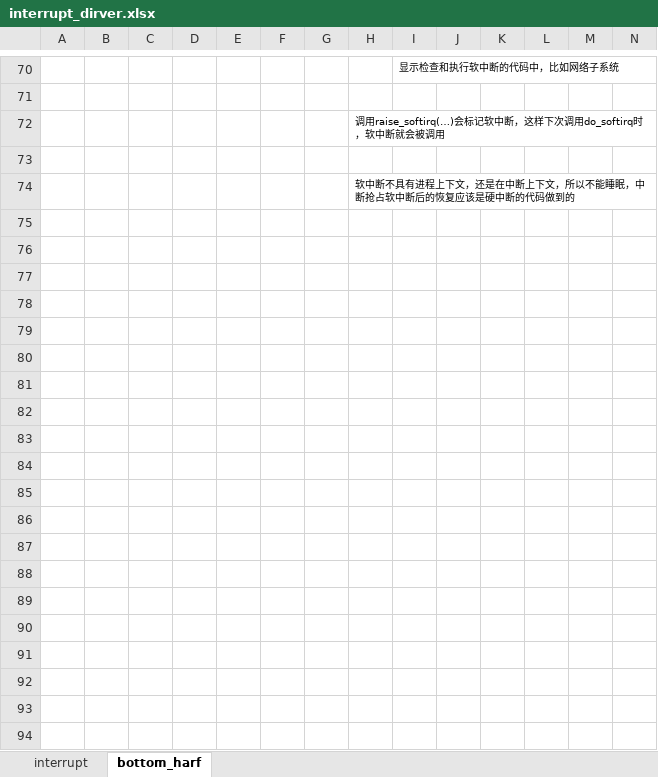
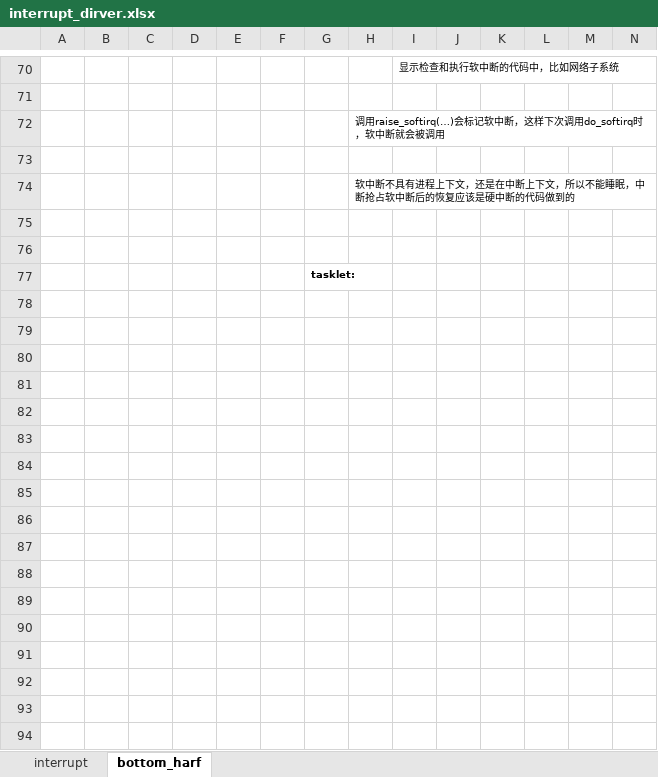
Before and after one commit to wudi2017/backup, an Excel workbook: linux-kernel/interrupt_dirver.xlsx, sheet bottom_harf, drawn as a sheet; only a part is shown, gaps mark what is left out; values as stored, in another font and other column widths than the file's, no borders; charts and pictures not drawn; rows hold the shown columns only; the diff covers the shown part only; the diff names each change by its address in the sheet, - before the commit and + after, or states it on an @@ line.

```diff
--- a/linux-kernel/interrupt_dirver.xlsx (sheet bottom_harf)
+++ b/linux-kernel/interrupt_dirver.xlsx (sheet bottom_harf)
+row 75: (empty)
+row 76: (empty)
+row 77:  |  |  |  |  |  | tasklet:
+row 78: (empty)
+row 79: (empty)
+row 80: (empty)
+row 81: (empty)
+row 82: (empty)
+row 83: (empty)
+row 84: (empty)
+row 85: (empty)
+row 86: (empty)
+row 87: (empty)
+row 88: (empty)
+row 89: (empty)
+row 90: (empty)
+row 91: (empty)
+row 92: (empty)
+row 93: (empty)
+row 94: (empty)
```
Also changed, not shown: 14 added rows elsewhere in this sheet, charts or pictures.
